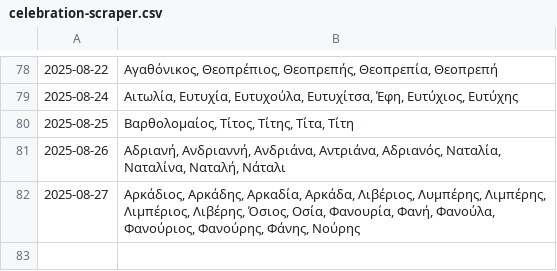
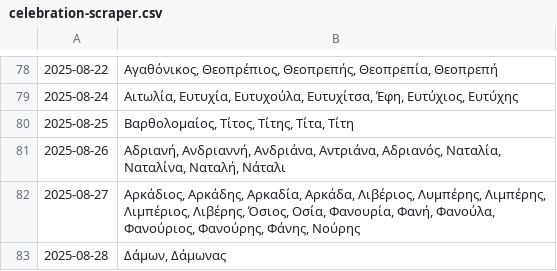
Before and after one commit to anargis/celebration-scraper, a CSV file: celebration-scraper.csv, drawn as a sheet; only a part is shown, gaps mark what is left out.

```diff
--- a/celebration-scraper.csv
+++ b/celebration-scraper.csv
@@ -82 +82,2 @@
 2025-08-27,"Αρκάδιος, Αρκάδης, Αρκαδία, Αρκάδα, Λιβέριος, Λυμπέρης, Λιμπέρης, Λιμπέριος, Λιβέρης, Όσιος, Οσία, Φανουρία, Φανή, Φανούλα, Φανούριος, Φανούρης, Φάνης, Νούρης"
+2025-08-28,"Δάμων, Δάμωνας"
```
